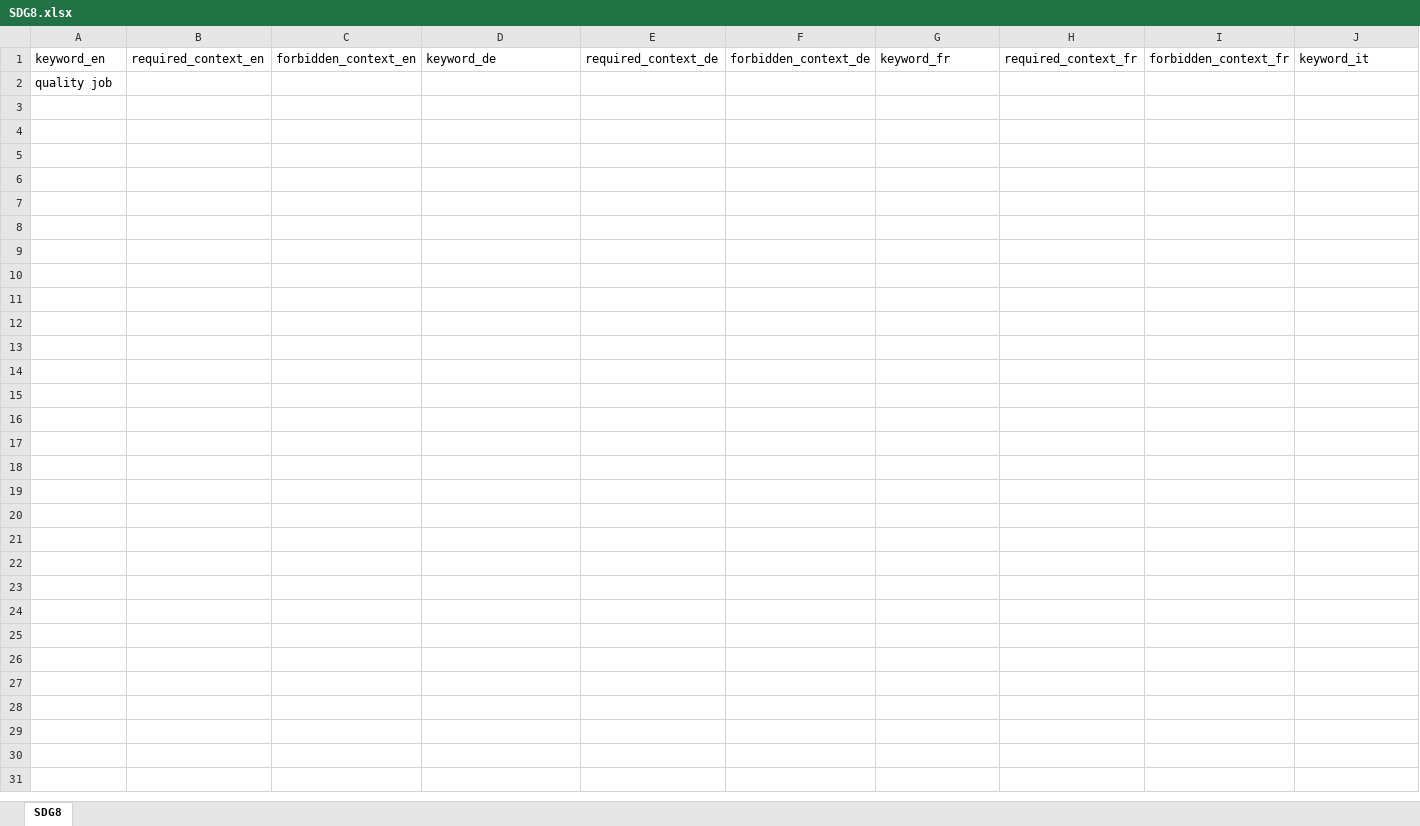
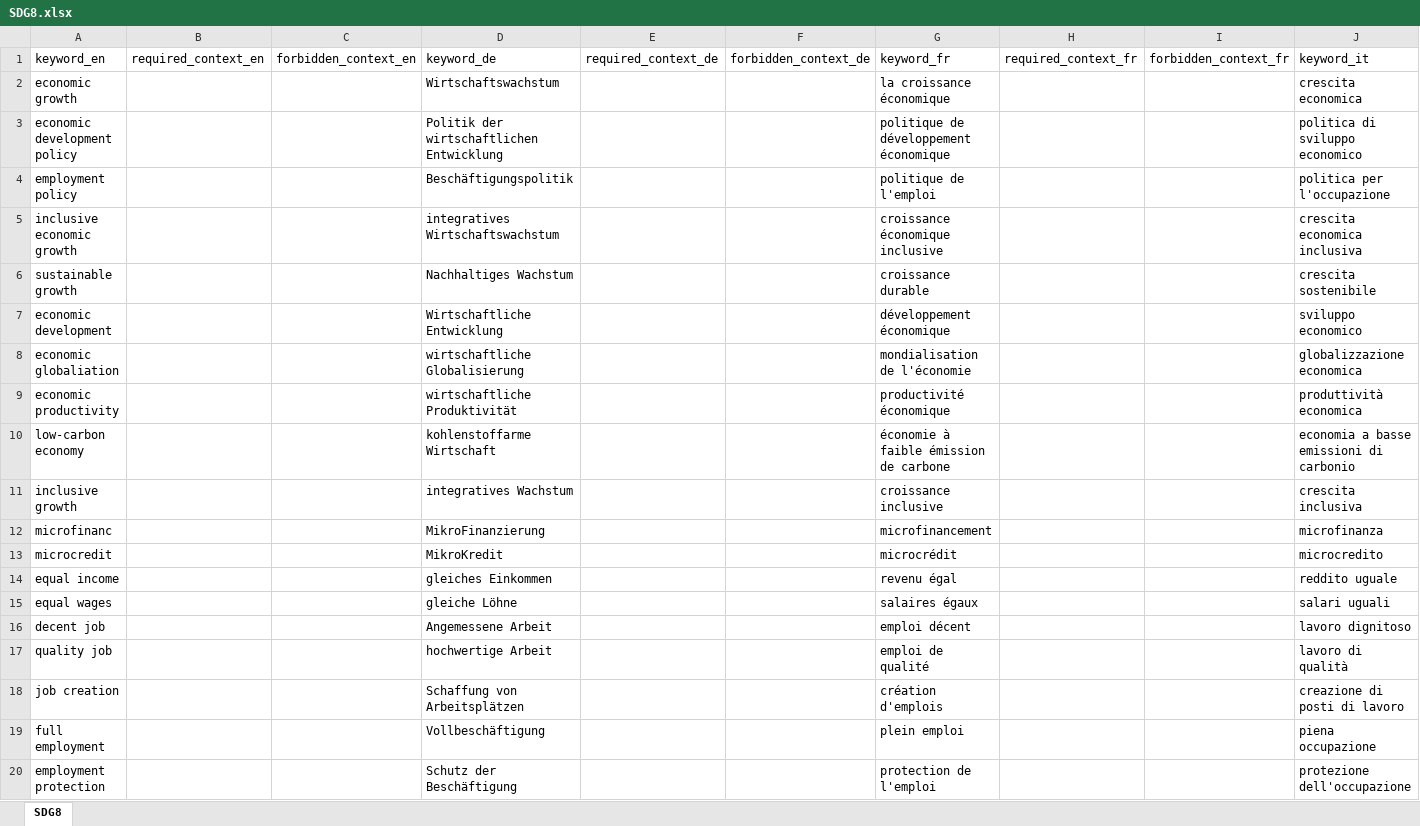
Before and after one commit to sustainability-zhaw/keywords, an Excel workbook: data/sdgs/SDG8.xlsx, sheet SDG8, drawn as a sheet; only a part is shown; values as stored, in another font and other column widths than the file's, no borders; table styles not drawn; removed rows and columns are numbered as before the commit, all else as after; rows hold the shown columns only; the diff covers the shown part only; the diff names each change by its address in the sheet, - before the commit and + after, or states it on an @@ line.

Commit message:
Update SDG8.xlsx

```diff
--- a/data/sdgs/SDG8.xlsx (sheet SDG8)
+++ b/data/sdgs/SDG8.xlsx (sheet SDG8)
-row 2: quality job
+row 2: economic growth |  |  | Wirtschaftswachstum |  |  | la croissance économique |  |  | crescita economica
+row 3: economic development policy |  |  | Politik der wirtschaftlichen Entwicklung |  |  | politique de développement économique |  |  | politica di sviluppo economico
+row 4: employment policy |  |  | Beschäftigungspolitik |  |  | politique de l'emploi |  |  | politica per l'occupazione
+row 5: inclusive economic growth |  |  | integratives Wirtschaftswachstum |  |  | croissance économique inclusive |  |  | crescita economica inclusiva
+row 6: sustainable growth |  |  | Nachhaltiges Wachstum |  |  | croissance durable |  |  | crescita sostenibile
+row 7: economic development |  |  | Wirtschaftliche Entwicklung |  |  | développement économique |  |  | sviluppo economico
+row 8: economic globaliation |  |  | wirtschaftliche Globalisierung |  |  | mondialisation de l'économie |  |  | globalizzazione economica
+row 9: economic productivity |  |  | wirtschaftliche Produktivität |  |  | productivité économique |  |  | produttività economica
+row 10: low-carbon economy |  |  | kohlenstoffarme Wirtschaft |  |  | économie à faible émission de carbone |  |  | economia a basse emissioni di carbonio
+row 11: inclusive growth |  |  | integratives Wachstum |  |  | croissance inclusive |  |  | crescita inclusiva
+row 12: microfinanc |  |  | MikroFinanzierung |  |  | microfinancement |  |  | microfinanza
+row 13: microcredit |  |  | MikroKredit |  |  | microcrédit |  |  | microcredito
+row 14: equal income |  |  | gleiches Einkommen |  |  | revenu égal |  |  | reddito uguale
+row 15: equal wages |  |  | gleiche Löhne |  |  | salaires égaux |  |  | salari uguali
+row 16: decent job |  |  | Angemessene Arbeit |  |  | emploi décent |  |  | lavoro dignitoso
+row 17: quality job |  |  | hochwertige Arbeit |  |  | emploi de qualité |  |  | lavoro di qualità
+row 18: job creation |  |  | Schaffung von Arbeitsplätzen |  |  | création d'emplois |  |  | creazione di posti di lavoro
+row 19: full employment |  |  | Vollbeschäftigung |  |  | plein emploi |  |  | piena occupazione
+row 20: employment protection |  |  | Schutz der Beschäftigung |  |  | protection de l'emploi |  |  | protezione dell'occupazione
```
Also changed, not shown: 50 added rows elsewhere in this sheet.
